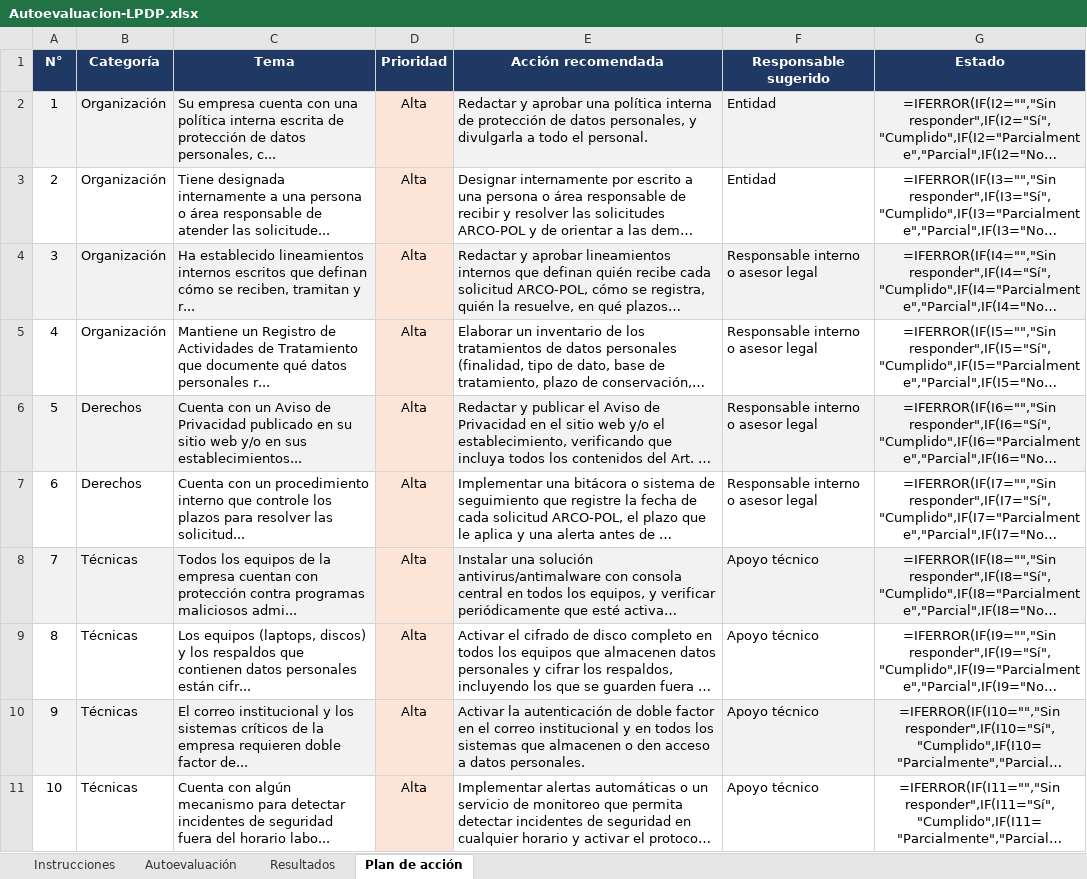
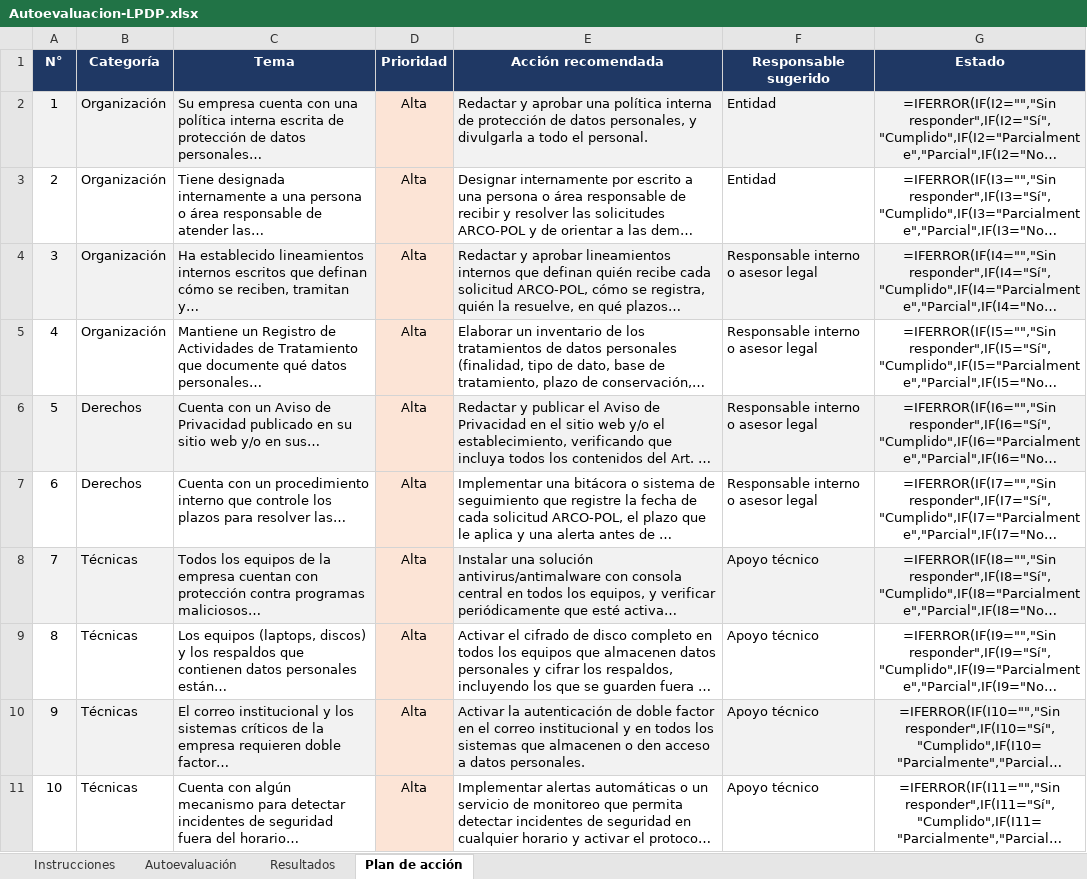
Before and after one commit to Nubitlan-Security/autoevaluacion-lpdp, an Excel workbook: dist/Autoevaluacion-LPDP.xlsx, sheet Plan de acción, drawn as a sheet; only a part is shown; long unchanged cells end in …; values as stored, in another font and other column widths than the file's, no borders; formulas without a stored value are shown as written; conditional formats not drawn; the diff covers the shown part only; the diff names each change by its address in the sheet, - before the commit and + after, or states it on an @@ line.

```diff
--- a/dist/Autoevaluacion-LPDP.xlsx (sheet Plan de acción)
+++ b/dist/Autoevaluacion-LPDP.xlsx (sheet Plan de acción)
-C2 (Tema): …de datos personales, c...
+C2 (Tema): …de datos personales…
-C3 (Tema): …de atender las solicitude...
+C3 (Tema): …de atender las…
-C4 (Tema): …reciben, tramitan y r...
+C4 (Tema): …reciben, tramitan y…
-C5 (Tema): …qué datos personales r...
+C5 (Tema): …qué datos personales…
-C6 (Tema): …y/o en sus establecimientos...
+C6 (Tema): …y/o en sus…
-C7 (Tema): …para resolver las solicitud...
+C7 (Tema): …para resolver las…
-C8 (Tema): …contra programas maliciosos admi...
+C8 (Tema): …contra programas maliciosos…
-C9 (Tema): …datos personales están cifr...
+C9 (Tema): …datos personales están…
-C10 (Tema): …requieren doble factor de...
+C10 (Tema): …requieren doble factor…
-C11 (Tema): …fuera del horario labo...
+C11 (Tema): …fuera del horario…
```
Also changed, not shown: 8 edited cells elsewhere in this sheet, sheet Resultados, 4 other files.
